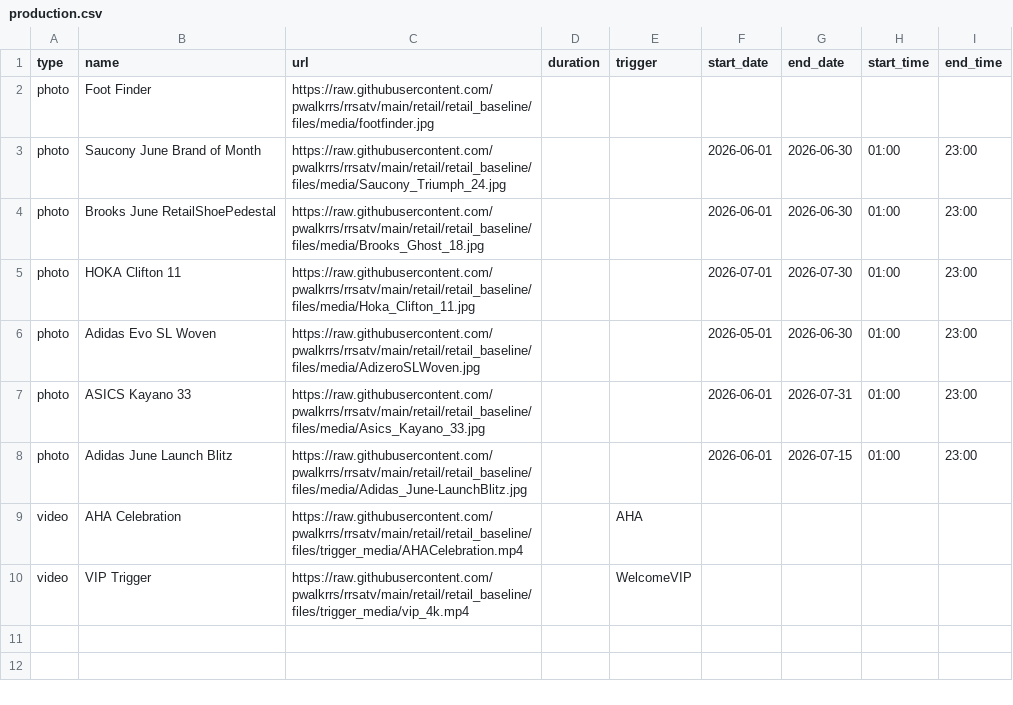
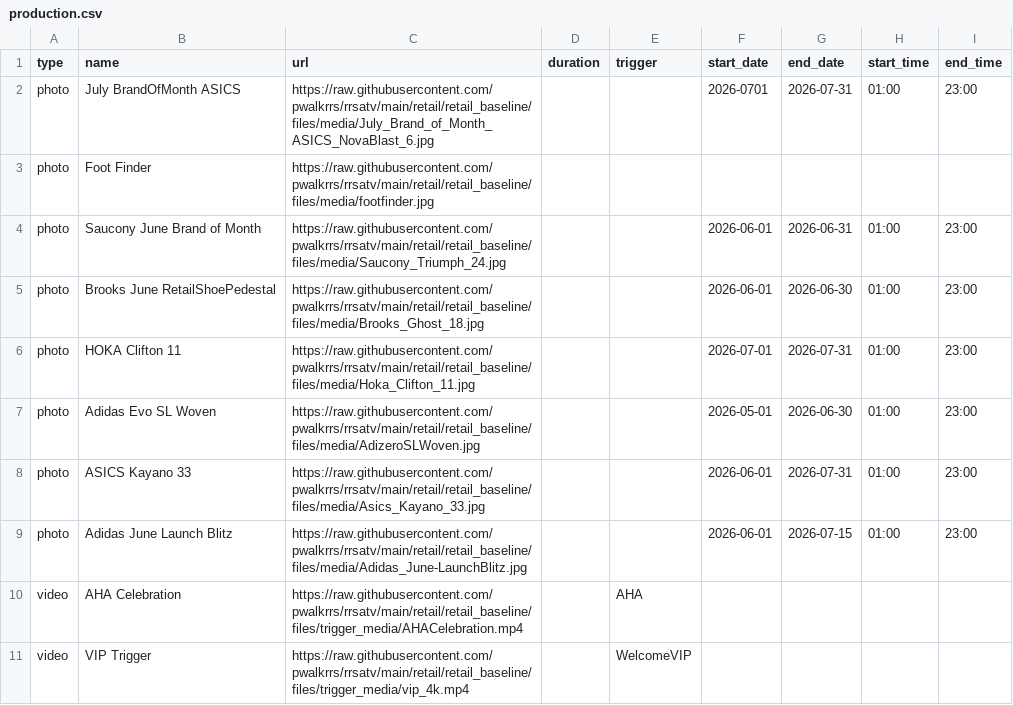
Before and after one commit to pwalkrrs/rrsatv, a CSV file: retail/retail_baseline/csv/pupcast/production.csv, drawn as a sheet.

Commit message:
Update production.csv

```diff
--- a/retail/retail_baseline/csv/pupcast/production.csv
+++ b/retail/retail_baseline/csv/pupcast/production.csv
@@ -1,6 +1,7 @@
 type,name,url,duration,trigger,start_date,end_date,start_time,end_time
+photo,July BrandOfMonth ASICS,https://raw.githubusercontent.com/pwalkrrs/rrsatv/main/retail/retail_baseline/files/media/July_Brand_of_Month_ASICS_NovaBlast_6.jpg,,,2026-0701,2026-07-31,01:00,23:00
 photo,Foot Finder,https://raw.githubusercontent.com/pwalkrrs/rrsatv/main/retail/retail_baseline/files/media/footfinder.jpg,,,,,,
-photo,Saucony June Brand of Month,https://raw.githubusercontent.com/pwalkrrs/rrsatv/main/retail/retail_baseline/files/media/Saucony_Triumph_24.jpg,,,2026-06-01,2026-06-30,01:00,23:00
+photo,Saucony June Brand of Month,https://raw.githubusercontent.com/pwalkrrs/rrsatv/main/retail/retail_baseline/files/media/Saucony_Triumph_24.jpg,,,2026-06-01,2026-06-31,01:00,23:00
 photo,Brooks June RetailShoePedestal,https://raw.githubusercontent.com/pwalkrrs/rrsatv/main/retail/retail_baseline/files/media/Brooks_Ghost_18.jpg,,,2026-06-01,2026-06-30,01:00,23:00
-photo,HOKA Clifton 11,https://raw.githubusercontent.com/pwalkrrs/rrsatv/main/retail/retail_baseline/files/media/Hoka_Clifton_11.jpg,,,2026-07-01,2026-07-30,01:00,23:00
+photo,HOKA Clifton 11,https://raw.githubusercontent.com/pwalkrrs/rrsatv/main/retail/retail_baseline/files/media/Hoka_Clifton_11.jpg,,,2026-07-01,2026-07-31,01:00,23:00
 photo,Adidas Evo SL Woven,https://raw.githubusercontent.com/pwalkrrs/rrsatv/main/retail/retail_baseline/files/media/AdizeroSLWoven.jpg,,,2026-05-01,2026-06-30,01:00,23:00
```
